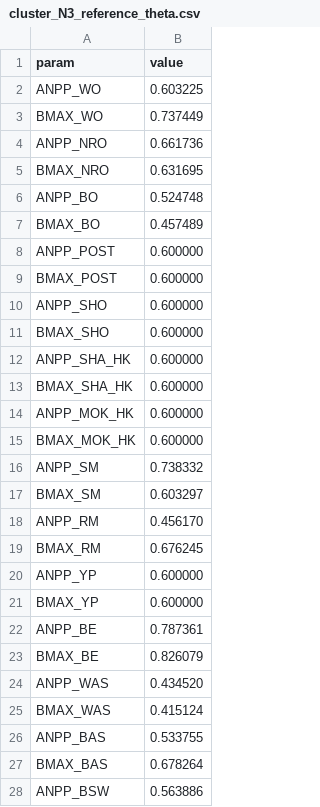
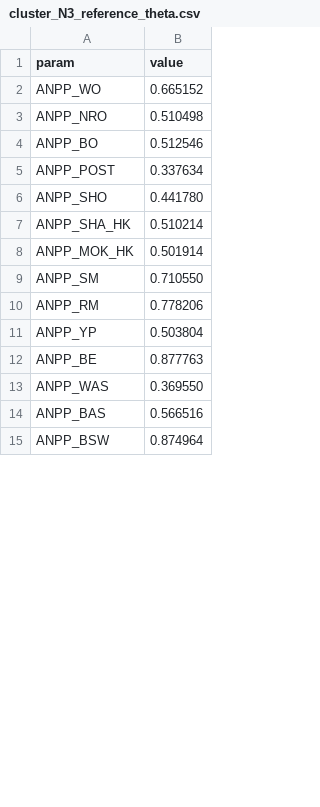
Before and after one commit to holoros/landis2HPC, a CSV file: perseus/tools/state_templates/cluster_N3_reference_theta.csv, drawn as a sheet; only a part is shown; the diff covers the shown part only.

Commit message:
v1.6: Indiana promoted (8 states); OH chain launched; OH/IN builder CRLF fix
- IN promoted via densified chain in_t2_v3 (harvest: iter2_cand11, n=733, per-plot LL -1.3146).
- Re-froze cluster_N3_reference_theta.csv from IN production theta (was MN bootstrap).
- Fixed build_plot_scenario_{OH,IN}.sh: strip CR from CRLF PRISM_*_l3.csv header + climate
  extraction (eco-71 last-column smoke failure). OH smoke now passes.
- Launched oh_t2_v2 (job 11169120) warmstarted from IN-calibrated N3 ref, densified runner.
- Flagged: WA v1.4.1 statewide-carbon rerun produced no trajectories (wall-time/queue);
  needs re-run. CHANGELOG v1.6 + SESSION_HANDOFF_2026-06-01.md.

```diff
--- a/perseus/tools/state_templates/cluster_N3_reference_theta.csv
+++ b/perseus/tools/state_templates/cluster_N3_reference_theta.csv
@@ -1,28 +1,15 @@
 param,value
-ANPP_WO,0.603225
-BMAX_WO,0.737449
-ANPP_NRO,0.661736
-BMAX_NRO,0.631695
-ANPP_BO,0.524748
-BMAX_BO,0.457489
-ANPP_POST,0.600000
-BMAX_POST,0.600000
-ANPP_SHO,0.600000
-BMAX_SHO,0.600000
-ANPP_SHA_HK,0.600000
-BMAX_SHA_HK,0.600000
-ANPP_MOK_HK,0.600000
-BMAX_MOK_HK,0.600000
-ANPP_SM,0.738332
-BMAX_SM,0.603297
-ANPP_RM,0.456170
-BMAX_RM,0.676245
-ANPP_YP,0.600000
-BMAX_YP,0.600000
-ANPP_BE,0.787361
-BMAX_BE,0.826079
-ANPP_WAS,0.434520
-BMAX_WAS,0.415124
-ANPP_BAS,0.533755
-BMAX_BAS,0.678264
-ANPP_BSW,0.563886
+ANPP_WO,0.665152
+ANPP_NRO,0.510498
+ANPP_BO,0.512546
+ANPP_POST,0.337634
+ANPP_SHO,0.441780
+ANPP_SHA_HK,0.510214
+ANPP_MOK_HK,0.501914
+ANPP_SM,0.710550
+ANPP_RM,0.778206
+ANPP_YP,0.503804
+ANPP_BE,0.877763
+ANPP_WAS,0.369550
+ANPP_BAS,0.566516
+ANPP_BSW,0.874964
```
Also changed, not shown: 22 added rows, 9 removed rows and 10 edited cells elsewhere in this file, 4 other files.
